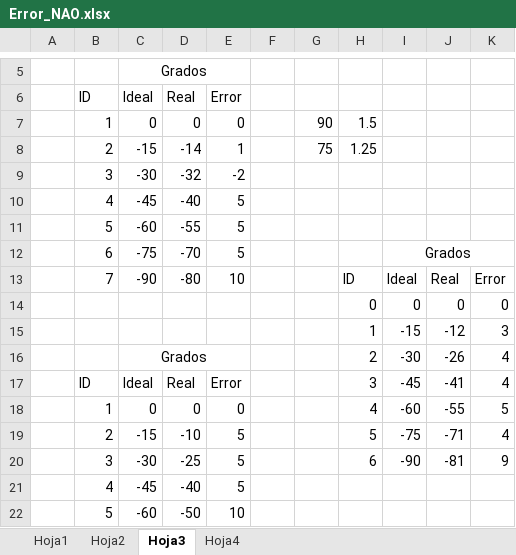
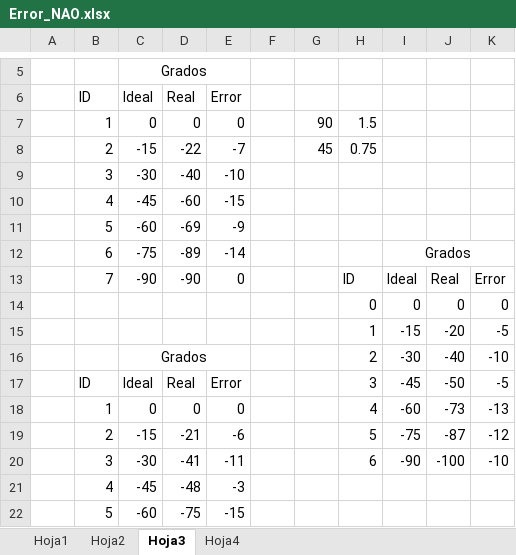
Before and after one commit to LevidRodriguez/Software_Tesis, an Excel workbook: Error_NAO.xlsx, sheet Hoja3, drawn as a sheet; only a part is shown, gaps mark what is left out; values as stored, in another font and other column widths than the file's, no borders; removed rows and columns are numbered as before the commit, all else as after; the diff covers the shown part only; the diff names each change by its address in the sheet, - before the commit and + after, or states it on an @@ line.

```diff
--- a/Error_NAO.xlsx (sheet Hoja3)
+++ b/Error_NAO.xlsx (sheet Hoja3)
-row 8:  | 2 | -15 | -14 | 1 |  | 75 | 1.25
-row 9:  | 3 | -30 | -32 | -2
-row 10:  | 4 | -45 | -40 | 5
-row 11:  | 5 | -60 | -55 | 5
+row 8:  | 2 | -15 | -22 | -7 |  | 45 | 0.75
+row 9:  | 3 | -30 | -40 | -10
+row 10:  | 4 | -45 | -60 | -15
+row 11:  | 5 | -60 | -69 | -9
-D12 (Real): -70
+D12 (Real): -89
-E12 (Error): 5
+E12 (Error): -14
-D13 (Real): -80
+D13 (Real): -90
-E13 (Error): 10
+E13 (Error): 0
-J15: -12
+J15: -20
-K15: 3
+K15: -5
-J16: -26
+J16: -40
-K16: 4
+K16: -10
-J17: -41
+J17: -50
-K17: 4
+K17: -5
-J18: -55
+J18: -73
-K18: 5
+K18: -13
-D19 (Real): -10
+D19 (Real): -21
-E19 (Error): 5
+E19 (Error): -6
-J19: -71
+J19: -87
-K19: 4
+K19: -12
-D20 (Real): -25
+D20 (Real): -41
-E20 (Error): 5
+E20 (Error): -11
-J20: -81
+J20: -100
-K20: 9
+K20: -10
-D21 (Real): -40
+D21 (Real): -48
-E21 (Error): 5
+E21 (Error): -3
-D22 (Real): -50
+D22 (Real): -75
-E22 (Error): 10
+E22 (Error): -15
```
Also changed, not shown: 40 edited cells elsewhere in this sheet, sheet Hoja4, 22 other files.
